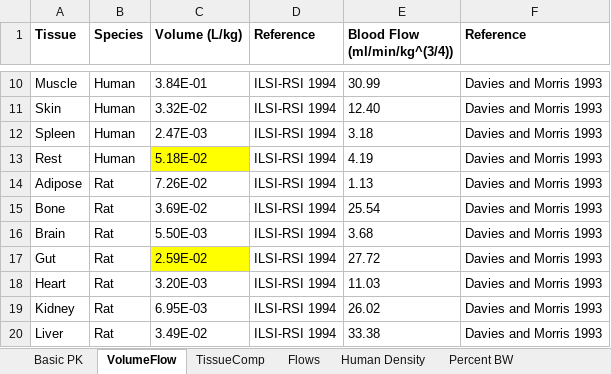
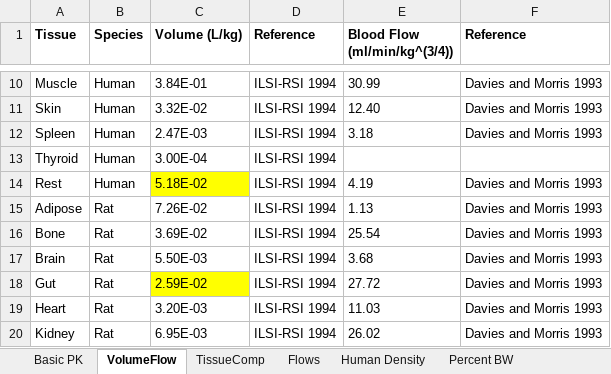
Before and after one commit to USEPA/CompTox-ExpoCast-httk, an Excel workbook: pkdata.xlsx, sheet VolumeFlow, drawn as a sheet; only a part is shown, gaps mark what is left out; the shorter side is filled out with more unchanged rows; values as stored, in another font and other column widths than the file's, no borders; the diff names each change by its address in the sheet, - before the commit and + after, or states it on an @@ line.

Commit message:
Add thyroid relative body weight measurement to pkdata.xlsx file. Should be used in parameterization in httk.

```diff
--- a/pkdata.xlsx (sheet VolumeFlow)
+++ b/pkdata.xlsx (sheet VolumeFlow)
+row 13: Thyroid | Human | 3.00E-04 | ILSI-RSI 1994
```
Also changed, not shown: formulas that keep their value.
